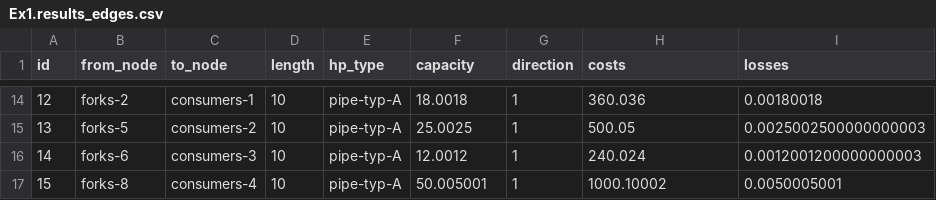
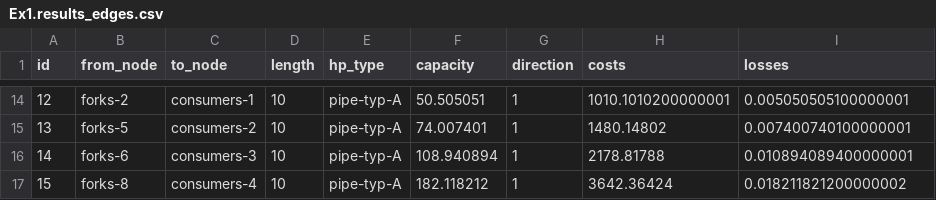
Before and after one commit to maxensruet-a11y/POEN---Project-2-DHN, a CSV file: Tutorial_3/Tutorial/Outputs/Ex1.results_edges.csv, drawn as a sheet; only a part is shown, gaps mark what is left out; the diff covers the shown part only.

```diff
--- a/Tutorial_3/Tutorial/Outputs/Ex1.results_edges.csv
+++ b/Tutorial_3/Tutorial/Outputs/Ex1.results_edges.csv
@@ -14,4 +14,4 @@ id,from_node,to_node,length,hp_type,capacity,direction,costs,losses
-12,forks-2,consumers-1,10,pipe-typ-A,18.0018,1,360.036,0.00180018
-13,forks-5,consumers-2,10,pipe-typ-A,25.0025,1,500.05,0.0025002500000000003
-14,forks-6,consumers-3,10,pipe-typ-A,12.0012,1,240.024,0.0012001200000000003
-15,forks-8,consumers-4,10,pipe-typ-A,50.005001,1,1000.10002,0.0050005001
+12,forks-2,consumers-1,10,pipe-typ-A,50.505051,1,1010.1010200000001,0.005050505100000001
+13,forks-5,consumers-2,10,pipe-typ-A,74.007401,1,1480.14802,0.007400740100000001
+14,forks-6,consumers-3,10,pipe-typ-A,108.940894,1,2178.81788,0.010894089400000001
+15,forks-8,consumers-4,10,pipe-typ-A,182.118212,1,3642.36424,0.018211821200000002
```
Also changed, not shown: 30 edited cells elsewhere in this file.
